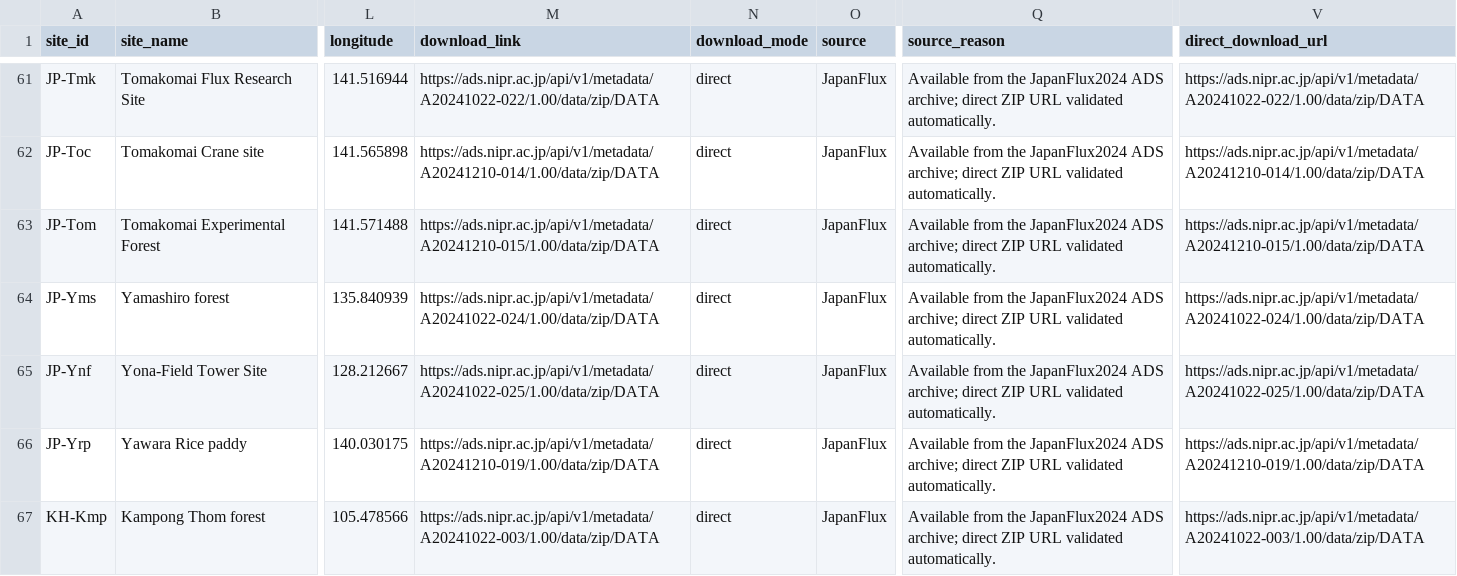
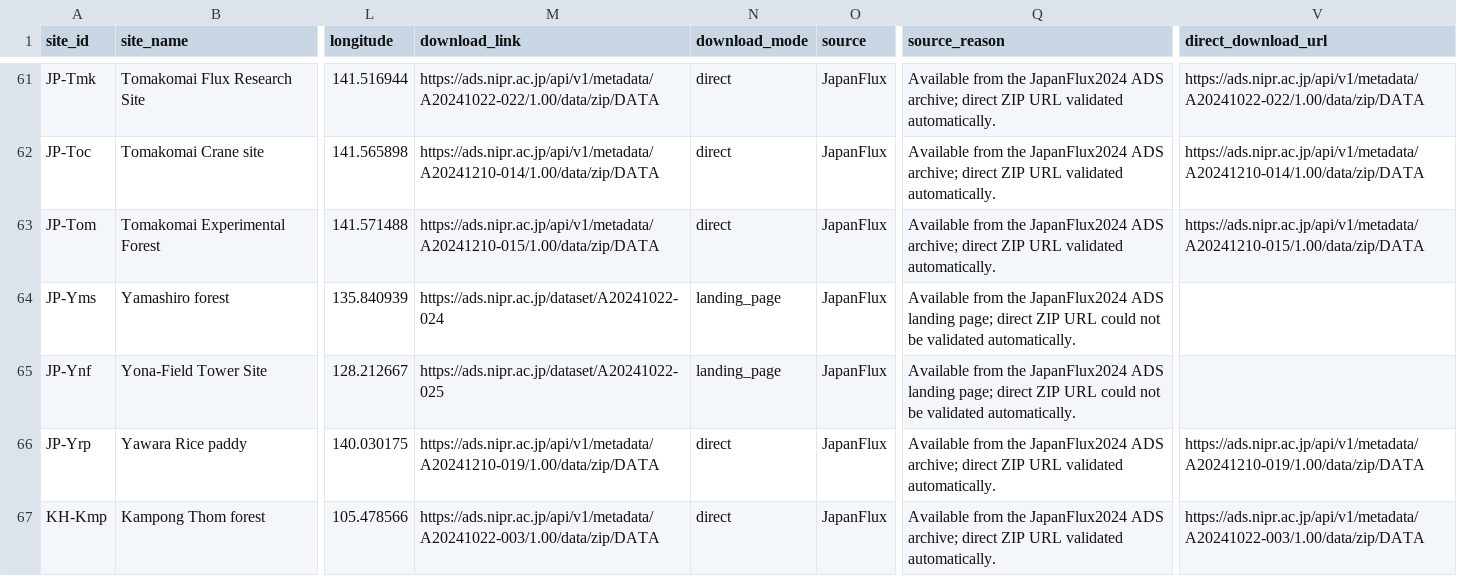
Before and after one commit to trevorkeenan/fluxnet-data-explorer, a CSV file: assets/japanflux_direct_snapshot.csv, drawn as a sheet; only a part is shown, gaps mark what is left out; the diff names each change by its address in the sheet, - before the commit and + after, or states it on an @@ line.

```diff
--- a/assets/japanflux_direct_snapshot.csv
+++ b/assets/japanflux_direct_snapshot.csv
-M64 (download_link): https://ads.nipr.ac.jp/api/v1/metadata/A20241022-024/1.00/data/zip/DATA
+M64 (download_link): https://ads.nipr.ac.jp/dataset/A20241022-024
-N64:N65 (download_mode): direct
+N64:N65 (download_mode): landing_page
-Q64:Q65 (source_reason): …JapanFlux2024 ADS archive; direct ZIP URL validated automatically.
+Q64:Q65 (source_reason): …JapanFlux2024 ADS landing page; direct ZIP URL could not be validated automatically.
-V64 (direct_download_url): https://ads.nipr.ac.jp/api/v1/metadata/A20241022-024/1.00/data/zip/DATA
+V64 (direct_download_url): (empty)
-M65 (download_link): https://ads.nipr.ac.jp/api/v1/metadata/A20241022-025/1.00/data/zip/DATA
+M65 (download_link): https://ads.nipr.ac.jp/dataset/A20241022-025
-V65 (direct_download_url): https://ads.nipr.ac.jp/api/v1/metadata/A20241022-025/1.00/data/zip/DATA
+V65 (direct_download_url): (empty)
```
Also changed, not shown: assets/efd_curated_sites_snapshot.csv, assets/icos_direct_fluxnet.csv, 5 other files.
